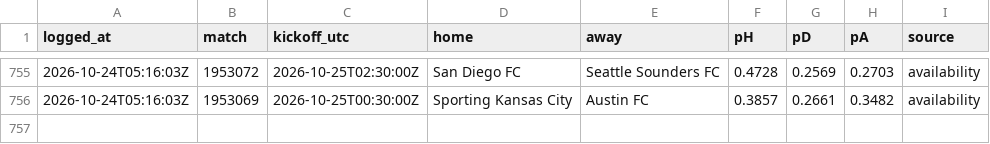
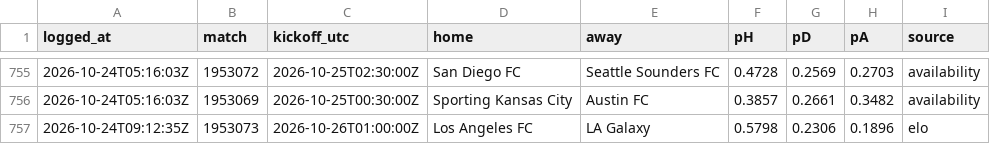
Before and after one commit to pitchperception/pitch-perception, a CSV file: data/forecast_log.csv, drawn as a sheet; only a part is shown, gaps mark what is left out.

```diff
--- a/data/forecast_log.csv
+++ b/data/forecast_log.csv
@@ -756 +756,2 @@ logged_at,match,kickoff_utc,home,away,pH,pD,pA,source
 2026-10-24T05:16:03Z,1953069,2026-10-25T00:30:00Z,Sporting Kansas City,Austin FC,0.3857,0.2661,0.3482,availability
+2026-10-24T09:12:35Z,1953073,2026-10-26T01:00:00Z,Los Angeles FC,LA Galaxy,0.5798,0.2306,0.1896,elo
```
Also changed, not shown: 37 other files.
